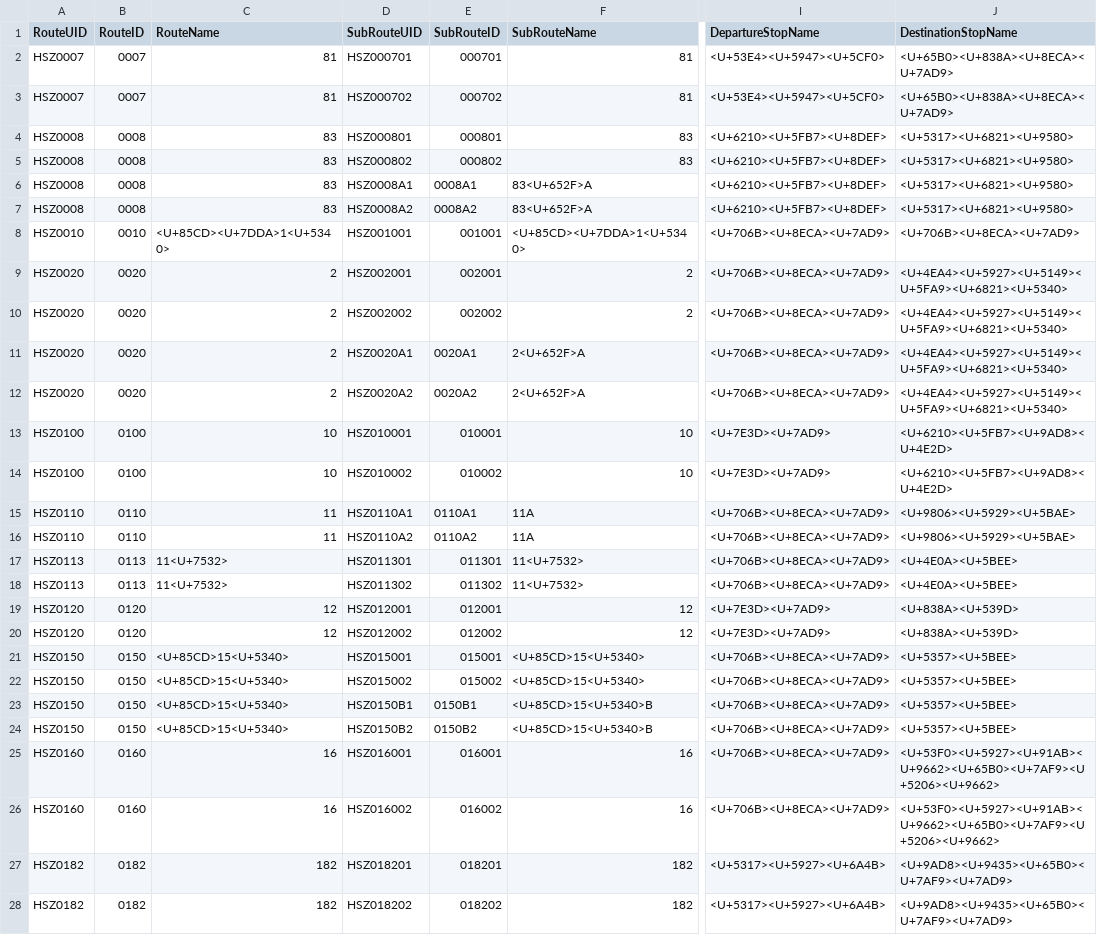
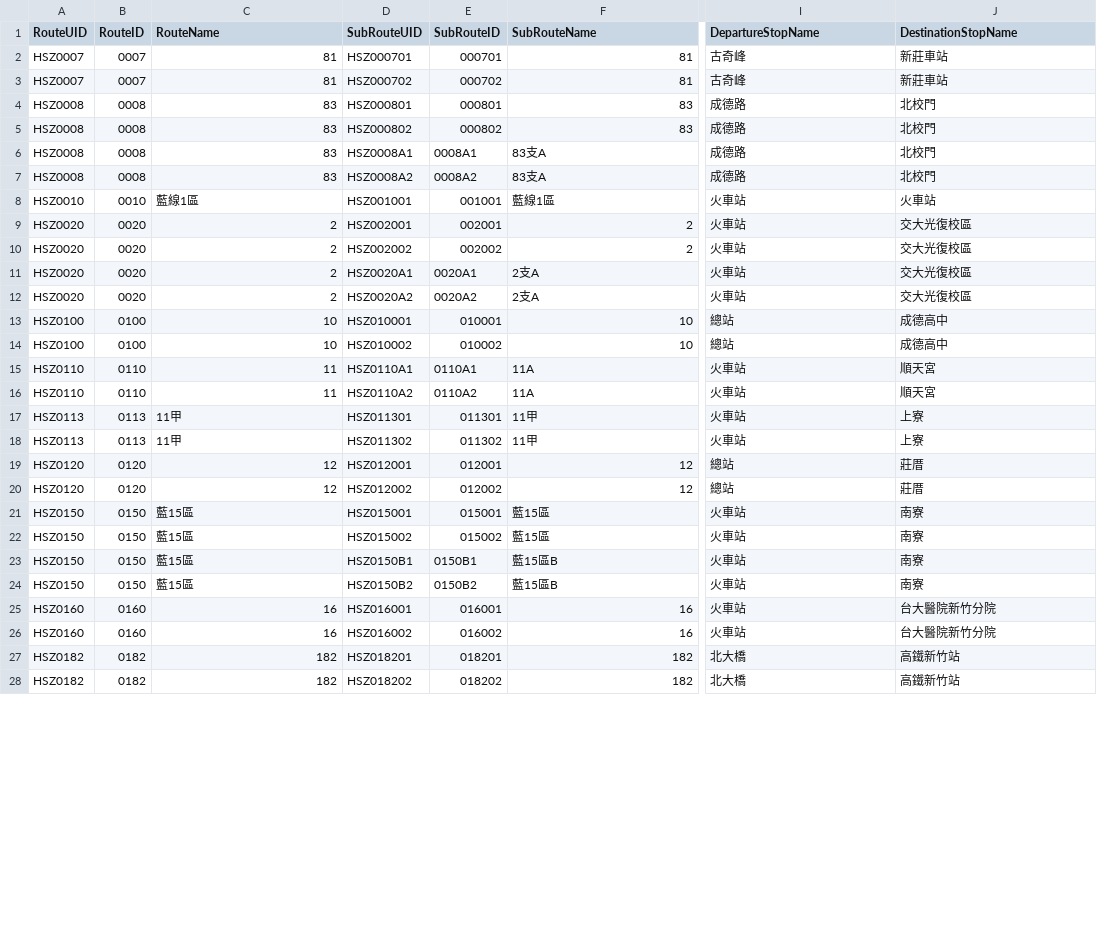
Before and after one commit to ChiaJung-Yeh/Transport-Analysis, a CSV file: Data/Bus Route Hsinchu.csv, drawn as a sheet; only a part is shown, gaps mark what is left out; the diff covers the shown part only; the diff names each change by its address in the sheet, - before the commit and + after, or states it on an @@ line.

```diff
--- a/Data/Bus Route Hsinchu.csv
+++ b/Data/Bus Route Hsinchu.csv
-I2:I3 (DepartureStopName): <U+53E4><U+5947><U+5CF0>
+I2:I3 (DepartureStopName): 古奇峰
-J2:J3 (DestinationStopName): <U+65B0><U+838A><U+8ECA><U+7AD9>
+J2:J3 (DestinationStopName): 新莊車站
-I4:I7 (DepartureStopName): <U+6210><U+5FB7><U+8DEF>
+I4:I7 (DepartureStopName): 成德路
-J4:J7 (DestinationStopName): <U+5317><U+6821><U+9580>
+J4:J7 (DestinationStopName): 北校門
-F6:F7 (SubRouteName): 83<U+652F>A
+F6:F7 (SubRouteName): 83支A
-C8 (RouteName): <U+85CD><U+7DDA>1<U+5340>
+C8 (RouteName): 藍線1區
-F8 (SubRouteName): <U+85CD><U+7DDA>1<U+5340>
+F8 (SubRouteName): 藍線1區
-I8:I12 (DepartureStopName): <U+706B><U+8ECA><U+7AD9>
+I8:I12 (DepartureStopName): 火車站
-J8 (DestinationStopName): <U+706B><U+8ECA><U+7AD9>
+J8 (DestinationStopName): 火車站
-J9:J12 (DestinationStopName): <U+4EA4><U+5927><U+5149><U+5FA9><U+6821><U+5340>
+J9:J12 (DestinationStopName): 交大光復校區
-F11:F12 (SubRouteName): 2<U+652F>A
+F11:F12 (SubRouteName): 2支A
-I13:I14 (DepartureStopName): <U+7E3D><U+7AD9>
+I13:I14 (DepartureStopName): 總站
-J13:J14 (DestinationStopName): <U+6210><U+5FB7><U+9AD8><U+4E2D>
+J13:J14 (DestinationStopName): 成德高中
-I15:I18 (DepartureStopName): <U+706B><U+8ECA><U+7AD9>
+I15:I18 (DepartureStopName): 火車站
-J15:J16 (DestinationStopName): <U+9806><U+5929><U+5BAE>
+J15:J16 (DestinationStopName): 順天宮
-C17:C18 (RouteName): 11<U+7532>
+C17:C18 (RouteName): 11甲
-F17:F18 (SubRouteName): 11<U+7532>
+F17:F18 (SubRouteName): 11甲
-J17:J18 (DestinationStopName): <U+4E0A><U+5BEE>
+J17:J18 (DestinationStopName): 上寮
-I19:I20 (DepartureStopName): <U+7E3D><U+7AD9>
+I19:I20 (DepartureStopName): 總站
-J19:J20 (DestinationStopName): <U+838A><U+539D>
+J19:J20 (DestinationStopName): 莊厝
-C21:C24 (RouteName): <U+85CD>15<U+5340>
+C21:C24 (RouteName): 藍15區
-F21:F22 (SubRouteName): <U+85CD>15<U+5340>
+F21:F22 (SubRouteName): 藍15區
-I21:I26 (DepartureStopName): <U+706B><U+8ECA><U+7AD9>
+I21:I26 (DepartureStopName): 火車站
-J21:J24 (DestinationStopName): <U+5357><U+5BEE>
+J21:J24 (DestinationStopName): 南寮
-F23:F24 (SubRouteName): <U+85CD>15<U+5340>B
+F23:F24 (SubRouteName): 藍15區B
-J25:J26 (DestinationStopName): <U+53F0><U+5927><U+91AB><U+9662><U+65B0><U+7AF9><U+5206><U+9662>
+J25:J26 (DestinationStopName): 台大醫院新竹分院
-I27:I28 (DepartureStopName): <U+5317><U+5927><U+6A4B>
+I27:I28 (DepartureStopName): 北大橋
-J27:J28 (DestinationStopName): <U+9AD8><U+9435><U+65B0><U+7AF9><U+7AD9>
+J27:J28 (DestinationStopName): 高鐵新竹站
```
Also changed, not shown: 72 edited cells elsewhere in this file, 19 other files.
